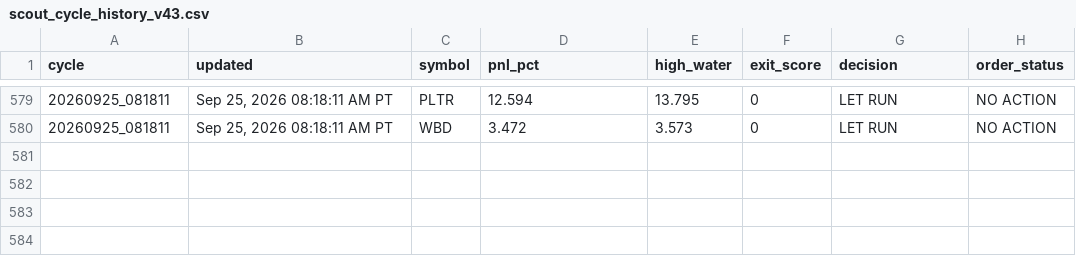
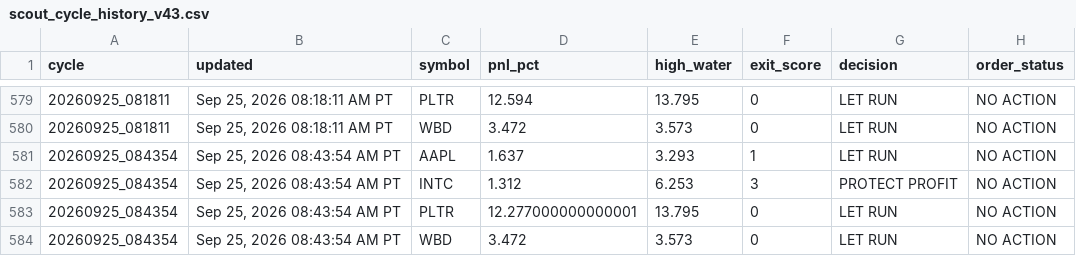
Before and after one commit to Kodamafire/scout-mobile, a CSV file: .scout/scout_cycle_history_v43.csv, drawn as a sheet; only a part is shown, gaps mark what is left out.

Commit message:
Scout automatic cycle

```diff
--- a/.scout/scout_cycle_history_v43.csv
+++ b/.scout/scout_cycle_history_v43.csv
@@ -580 +580,5 @@ cycle,updated,symbol,pnl_pct,high_water,exit_score,decision,order_status
 20260925_081811,"Sep 25, 2026 08:18:11 AM PT",WBD,3.472,3.573,0,LET RUN,NO ACTION
+20260925_084354,"Sep 25, 2026 08:43:54 AM PT",AAPL,1.637,3.293,1,LET RUN,NO ACTION
+20260925_084354,"Sep 25, 2026 08:43:54 AM PT",INTC,1.312,6.253,3,PROTECT PROFIT,NO ACTION
+20260925_084354,"Sep 25, 2026 08:43:54 AM PT",PLTR,12.277000000000001,13.795,0,LET RUN,NO ACTION
+20260925_084354,"Sep 25, 2026 08:43:54 AM PT",WBD,3.472,3.573,0,LET RUN,NO ACTION
```
Also changed, not shown: 2 other files.
